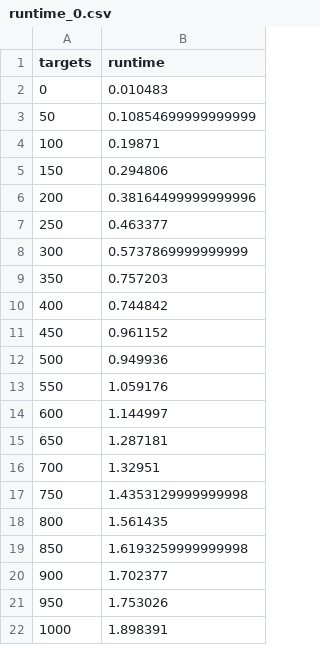
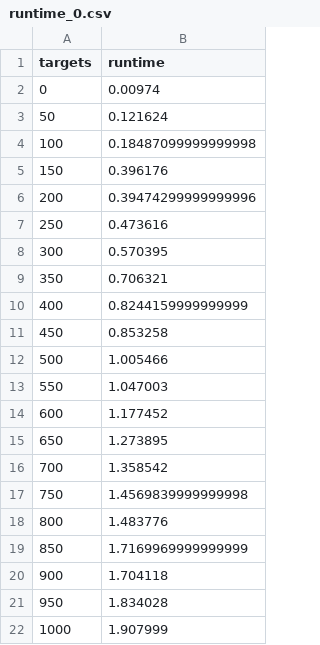
Before and after one commit to Deric-W/FindScoreP, a CSV file: paper/BenchmarkProject/runtime_0.csv, drawn as a sheet.

```diff
--- a/paper/BenchmarkProject/runtime_0.csv
+++ b/paper/BenchmarkProject/runtime_0.csv
@@ -1,22 +1,22 @@
 targets,runtime
-0,0.010483
-50,0.10854699999999999
-100,0.19871
-150,0.294806
-200,0.38164499999999996
-250,0.463377
-300,0.5737869999999999
-350,0.757203
-400,0.744842
-450,0.961152
-500,0.949936
-550,1.059176
-600,1.144997
-650,1.287181
-700,1.32951
-750,1.4353129999999998
-800,1.561435
-850,1.6193259999999998
-900,1.702377
-950,1.753026
-1000,1.898391
+0,0.00974
+50,0.121624
+100,0.18487099999999998
+150,0.396176
+200,0.39474299999999996
+250,0.473616
+300,0.570395
+350,0.706321
+400,0.8244159999999999
+450,0.853258
+500,1.005466
+550,1.047003
+600,1.177452
+650,1.273895
+700,1.358542
+750,1.4569839999999998
+800,1.483776
+850,1.7169969999999999
+900,1.704118
+950,1.834028
+1000,1.907999
```
Also changed, not shown: paper/BenchmarkProject/runtime_100.csv, paper/BenchmarkProject/runtime_25.csv, 3 other files.
